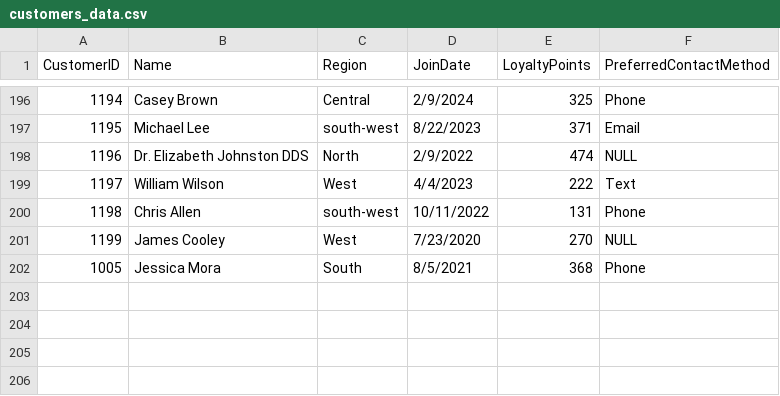
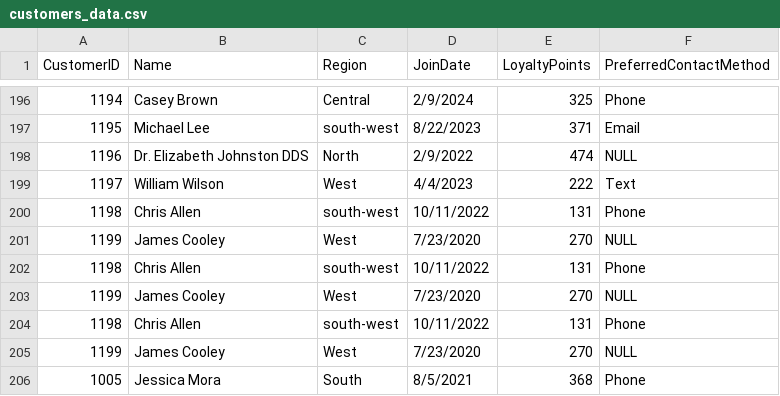
Before and after one commit to Aboudlal/smart-store-abdellah, a CSV file: data/raw/customers_data.csv, drawn as a sheet; only a part is shown, gaps mark what is left out.

```diff
--- a/data/raw/customers_data.csv
+++ b/data/raw/customers_data.csv
@@ -201,2 +201,6 @@ CustomerID,Name,Region,JoinDate,LoyaltyPoints,PreferredContactMethod
 1199,James Cooley,West,7/23/2020,270,NULL
+1198,Chris Allen,south-west,10/11/2022,131,Phone
+1199,James Cooley,West,7/23/2020,270,NULL
+1198,Chris Allen,south-west,10/11/2022,131,Phone
+1199,James Cooley,West,7/23/2020,270,NULL
 1005,Jessica Mora,South,8/5/2021,368,Phone
```
Also changed, not shown: data/raw/products_data.csv, 4 other files.
